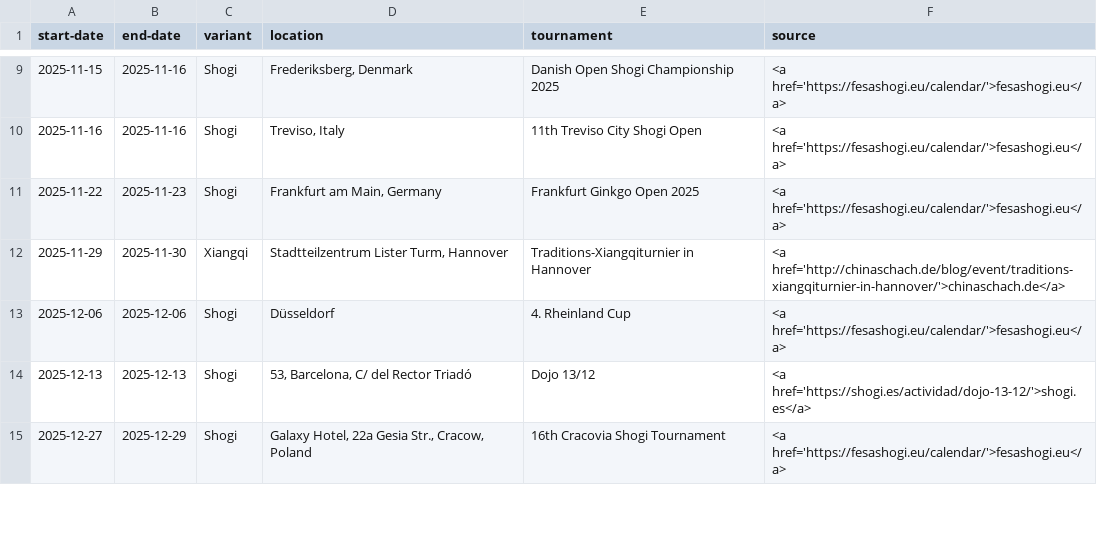
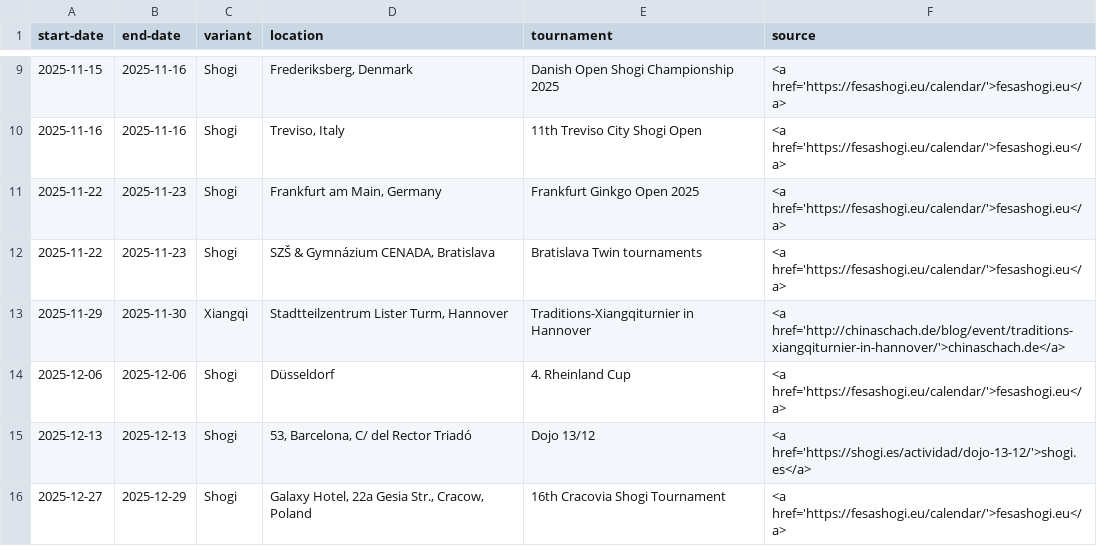
Before and after one commit to chess-variants/chess-variants.github.io, a TSV file: _data/tournaments.tsv, drawn as a sheet; only a part is shown, gaps mark what is left out.

```diff
--- a/_data/tournaments.tsv
+++ b/_data/tournaments.tsv
@@ -11,2 +11,3 @@ start-date	end-date	variant	location	tournament	source
 2025-11-22	2025-11-23	Shogi	Frankfurt am Main, Germany	Frankfurt Ginkgo Open 2025	<a href='https://fesashogi.eu/calendar/'>fesashogi.eu</a>
+2025-11-22	2025-11-23	Shogi	SZŠ & Gymnázium CENADA, Bratislava	Bratislava Twin tournaments	<a href='https://fesashogi.eu/calendar/'>fesashogi.eu</a>
 2025-11-29	2025-11-30	Xiangqi	Stadtteilzentrum Lister Turm, Hannover	Traditions-Xiangqiturnier in Hannover	<a href='http://chinaschach.de/blog/event/traditions-xiangqiturnier-in-hannover/'>chinaschach.de</a>
```
